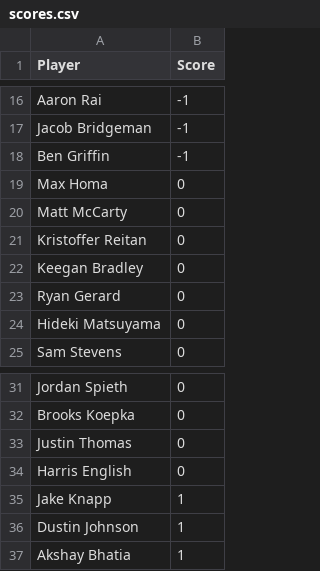
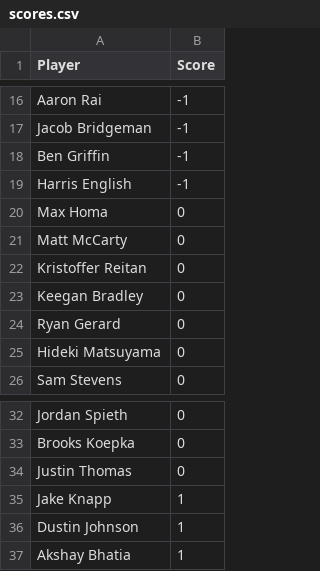
Before and after one commit to jaredbuck1994/Masters, a CSV file: scores.csv, drawn as a sheet; only a part is shown, gaps mark what is left out.

Commit message:
update scores 2026-04-09 19:20:26

```diff
--- a/scores.csv
+++ b/scores.csv
@@ -18,2 +18,3 @@ Jacob Bridgeman,-1
 Ben Griffin,-1
+Harris English,-1
 Max Homa,0
@@ -33,3 +34,2 @@ Brooks Koepka,0
 Justin Thomas,0
-Harris English,0
 Jake Knapp,1
```
